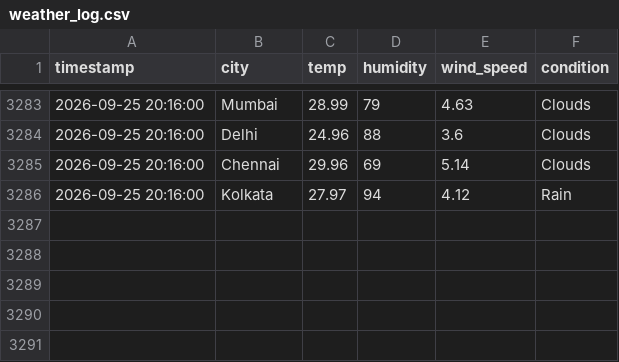
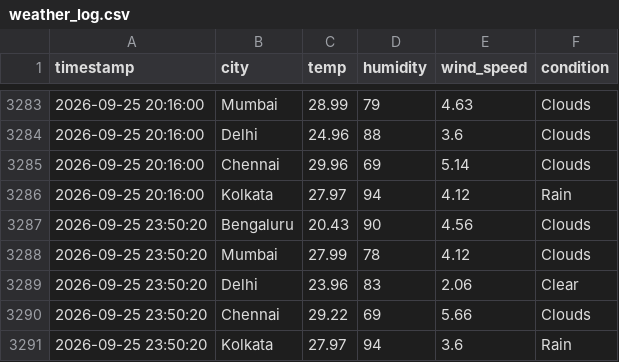
Before and after one commit to zakvanzakvan86-dev/weather-dashboard-data, a CSV file: weather_log.csv, drawn as a sheet; only a part is shown, gaps mark what is left out.

```diff
--- a/weather_log.csv
+++ b/weather_log.csv
@@ -3286 +3286,6 @@ timestamp,city,temp,humidity,wind_speed,condition
 2026-09-25 20:16:00,Kolkata,27.97,94,4.12,Rain
+2026-09-25 23:50:20,Bengaluru,20.43,90,4.56,Clouds
+2026-09-25 23:50:20,Mumbai,27.99,78,4.12,Clouds
+2026-09-25 23:50:20,Delhi,23.96,83,2.06,Clear
+2026-09-25 23:50:20,Chennai,29.22,69,5.66,Clouds
+2026-09-25 23:50:20,Kolkata,27.97,94,3.6,Rain
```
Also changed, not shown: forecast_log.csv.
